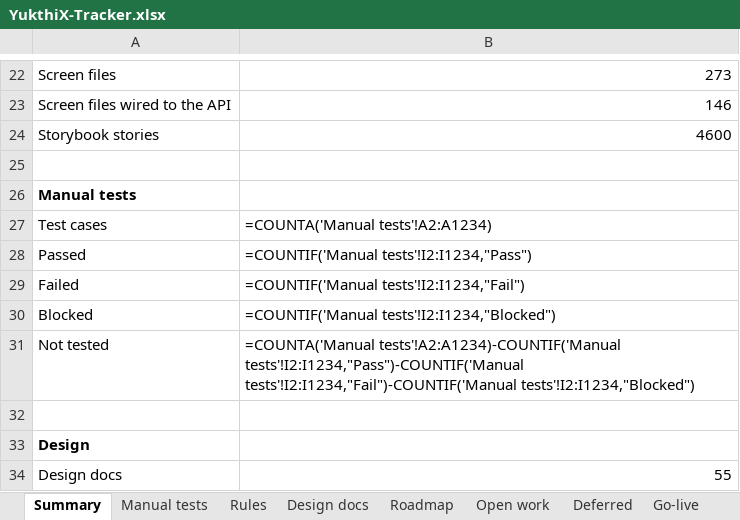
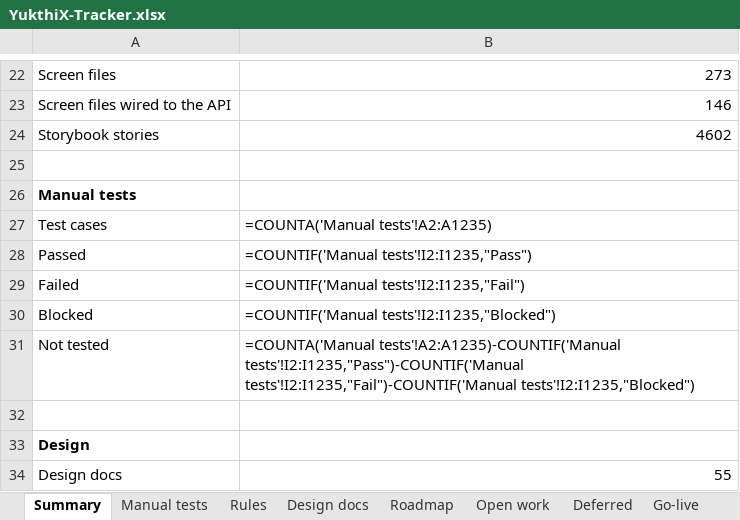
Before and after one commit to hari9495/exam-app, an Excel workbook: docs/yukthix/tracker/YukthiX-Tracker.xlsx, sheet Summary, drawn as a sheet; only a part is shown, gaps mark what is left out; values as stored, in another font and other column widths than the file's, no borders; formulas without a stored value are shown as written; the diff names each change by its address in the sheet, - before the commit and + after, or states it on an @@ line.

```diff
--- a/docs/yukthix/tracker/YukthiX-Tracker.xlsx (sheet Summary)
+++ b/docs/yukthix/tracker/YukthiX-Tracker.xlsx (sheet Summary)
-B24: 4600
+B24: 4602
-B27: =COUNTA('Manual tests'!A2:A1234)
+B27: =COUNTA('Manual tests'!A2:A1235)
-B28: =COUNTIF('Manual tests'!I2:I1234,"Pass")
+B28: =COUNTIF('Manual tests'!I2:I1235,"Pass")
-B29: =COUNTIF('Manual tests'!I2:I1234,"Fail")
+B29: =COUNTIF('Manual tests'!I2:I1235,"Fail")
-B30: =COUNTIF('Manual tests'!I2:I1234,"Blocked")
+B30: =COUNTIF('Manual tests'!I2:I1235,"Blocked")
-B31: =COUNTA('Manual tests'!A2:A1234)-COUNTIF('Manual tests'!I2:I1234,"Pass")-COUNTIF('Manual tests'!I2:I1234,"Fail")-COUNTIF('Manual tests'!I2:I1234,"Blocked")
+B31: =COUNTA('Manual tests'!A2:A1235)-COUNTIF('Manual tests'!I2:I1235,"Pass")-COUNTIF('Manual tests'!I2:I1235,"Fail")-COUNTIF('Manual tests'!I2:I1235,"Blocked")
```
Also changed, not shown: sheet Manual tests, sheet Screens, sheet Code scanned, 2 other files.
